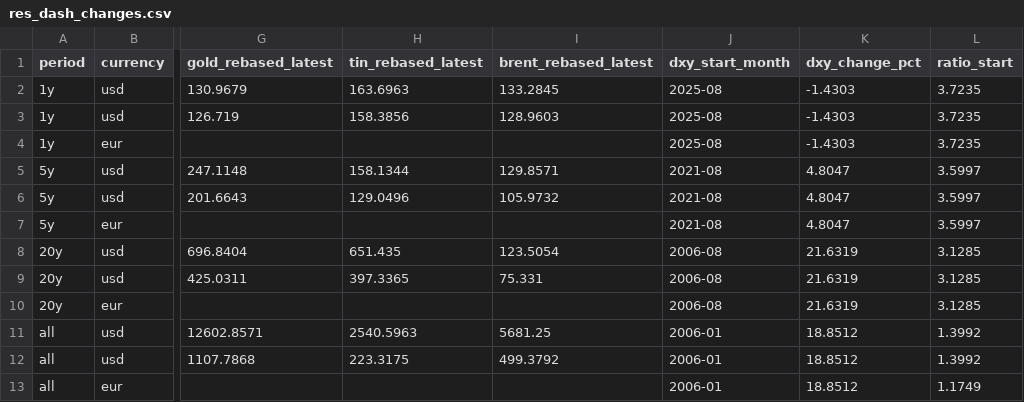
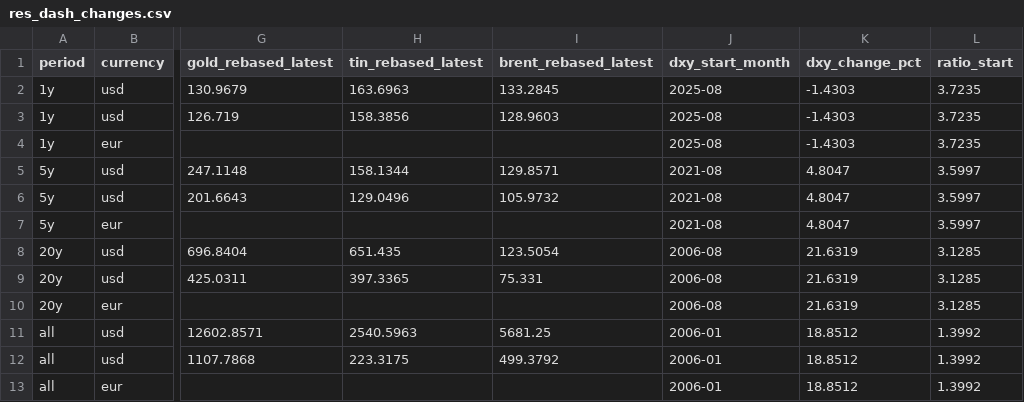
Before and after one commit to Behindokht/copper-market-analysis, a CSV file: results/res_dash_changes.csv, drawn as a sheet; only a part is shown, gaps mark what is left out; the diff names each change by its address in the sheet, - before the commit and + after, or states it on an @@ line.

```diff
--- a/results/res_dash_changes.csv
+++ b/results/res_dash_changes.csv
-L13 (ratio_start): 1.1749
+L13 (ratio_start): 1.3992
```
Also changed, not shown: 11 other files.
